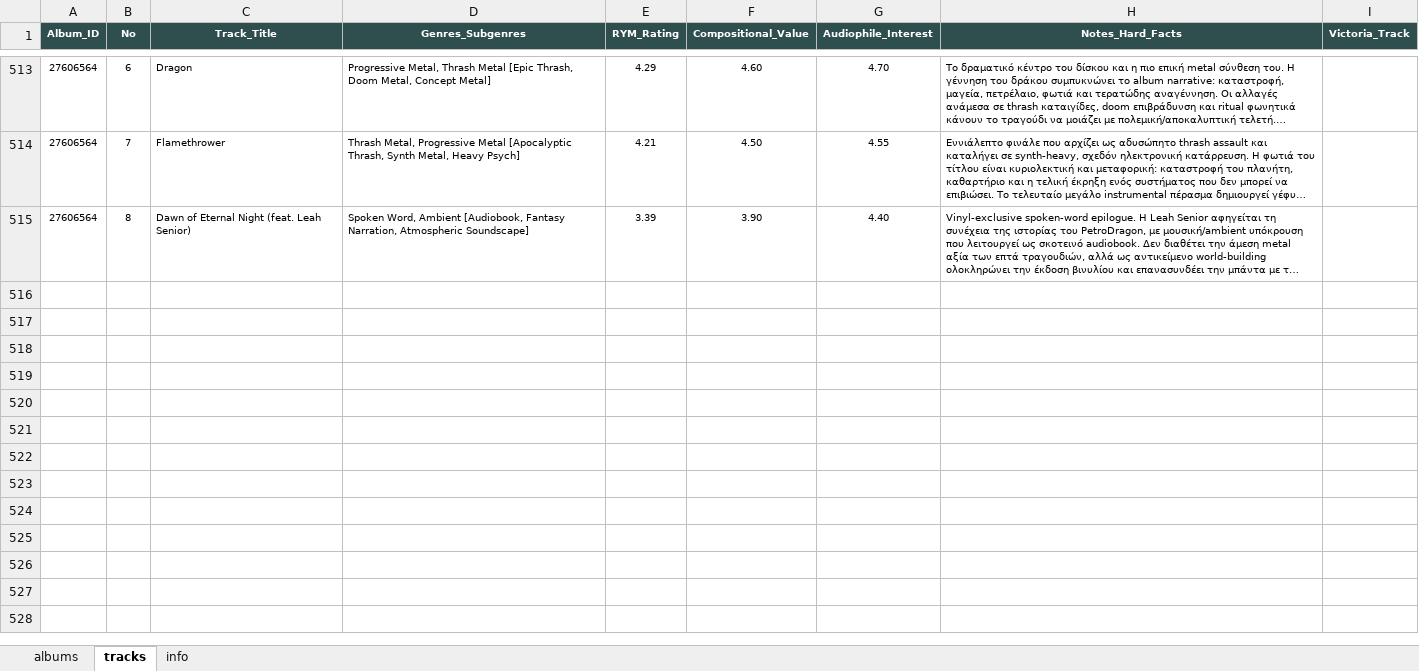
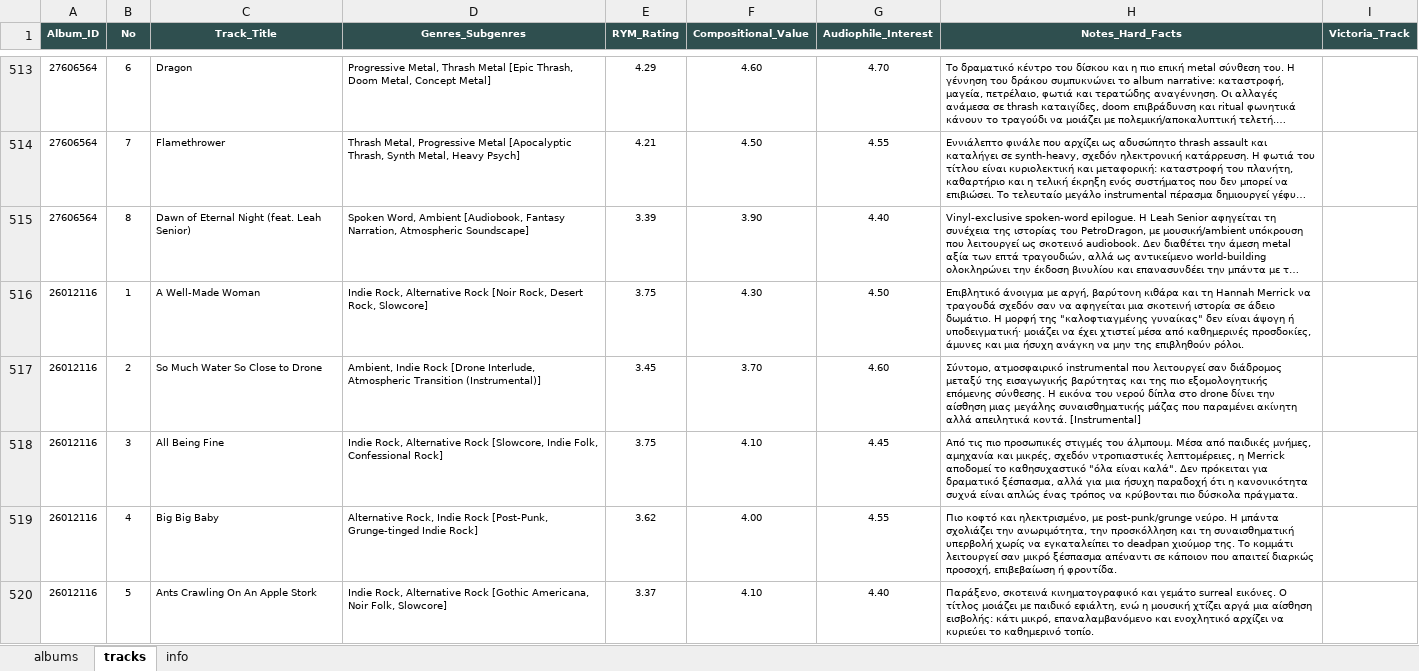
Before and after one commit to blueaegean/music-archive, an Excel workbook: albums_analysis_fixed.xlsx, sheet tracks, drawn as a sheet; only a part is shown, gaps mark what is left out; long unchanged cells end in …; values as stored, in another font and other column widths than the file's, no borders; the diff covers the shown part only; the diff names each change by its address in the sheet, - before the commit and + after, or states it on an @@ line.

Commit message:
Add files via upload

```diff
--- a/albums_analysis_fixed.xlsx (sheet tracks)
+++ b/albums_analysis_fixed.xlsx (sheet tracks)
+row 516: 26012116 | 1 | A Well-Made Woman | Indie Rock, Alternative Rock [Noir Rock, Desert Rock, Slowcore] | 3.75 | 4.30 | 4.50 | Επιβλητικό άνοιγμα με αργή, βαρύτονη κιθάρα και τη Hannah Merrick να τραγουδά σχεδόν σαν να αφηγείται μια σκοτεινή ιστορία σε άδειο δωμάτιο. Η μορφή της "καλοφτιαγμένης γυναίκας" δεν είναι άψογη ή υποδειγματική· μοιάζει να έχει χτιστεί μέσα από καθημερινές προσδοκίες, άμυνες και μια ήσυχη ανάγκη να μην της επιβληθούν ρόλοι.
+row 517: 26012116 | 2 | So Much Water So Close to Drone | Ambient, Indie Rock [Drone Interlude, Atmospheric Transition (Instrumental)] | 3.45 | 3.70 | 4.60 | Σύντομο, ατμοσφαιρικό instrumental που λειτουργεί σαν διάδρομος μεταξύ της εισαγωγικής βαρύτητας και της πιο εξομολογητικής επόμενης σύνθεσης. Η εικόνα του νερού δίπλα στο drone δίνει την αίσθηση μιας μεγάλης συναισθηματικής μάζας που παραμένει ακίνητη αλλά απειλητικά κοντά. [Instrumental]
+row 518: 26012116 | 3 | All Being Fine | Indie Rock, Alternative Rock [Slowcore, Indie Folk, Confessional Rock] | 3.75 | 4.10 | 4.45 | Από τις πιο προσωπικές στιγμές του άλμπουμ. Μέσα από παιδικές μνήμες, αμηχανία και μικρές, σχεδόν ντροπιαστικές λεπτομέρειες, η Merrick αποδομεί το καθησυχαστικό "όλα είναι καλά". Δεν πρόκειται για δραματικό ξέσπασμα, αλλά για μια ήσυχη παραδοχή ότι η κανονικότητα συχνά είναι απλώς ένας τρόπος να κρύβονται πιο δύσκολα πράγματα.
+row 519: 26012116 | 4 | Big Big Baby | Alternative Rock, Indie Rock [Post-Punk, Grunge-tinged Indie Rock] | 3.62 | 4.00 | 4.55 | Πιο κοφτό και ηλεκτρισμένο, με post-punk/grunge νεύρο. Η μπάντα σχολιάζει την ανωριμότητα, την προσκόλληση και τη συναισθηματική υπερβολή χωρίς να εγκαταλείπει το deadpan χιούμορ της. Το κομμάτι λειτουργεί σαν μικρό ξέσπασμα απέναντι σε κάποιον που απαιτεί διαρκώς προσοχή, επιβεβαίωση ή φροντίδα.
+row 520: 26012116 | 5 | Ants Crawling On An Apple Stork | Indie Rock, Alternative Rock [Gothic Americana, Noir Folk, Slowcore] | 3.37 | 4.10 | 4.40 | Παράξενο, σκοτεινά κινηματογραφικό και γεμάτο surreal εικόνες. Ο τίτλος μοιάζει με παιδικό εφιάλτη, ενώ η μουσική χτίζει αργά μια αίσθηση εισβολής: κάτι μικρό, επαναλαμβανόμενο και ενοχλητικό αρχίζει να κυριεύει το καθημερινό τοπίο.
```
Also changed, not shown: 14 added rows elsewhere in this sheet, sheet albums.
